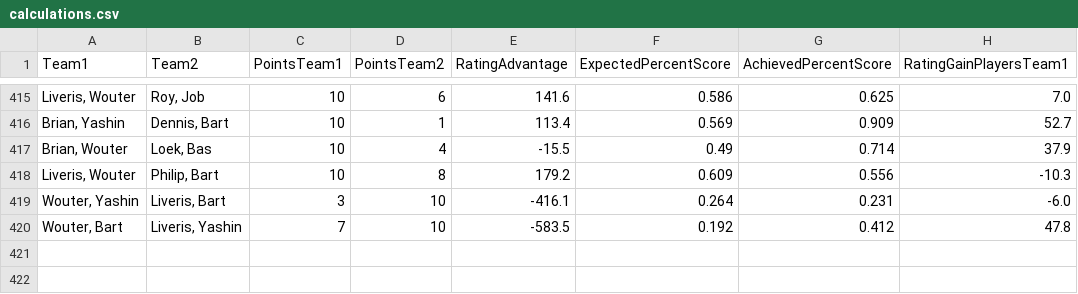
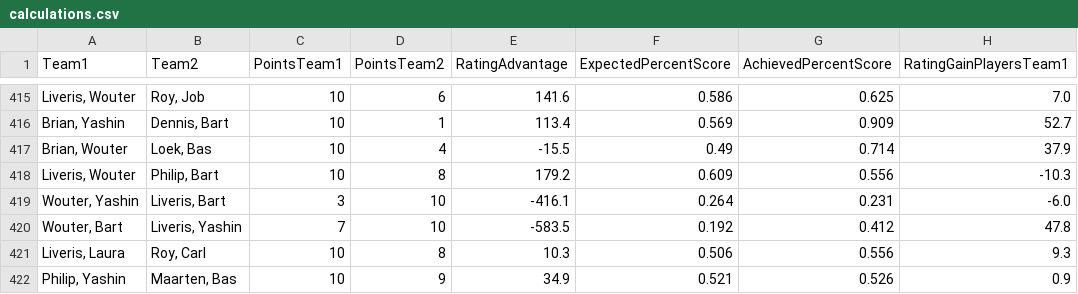
Before and after one commit to BartvonMeijenfeldt/fussball_rankings, a CSV file: calculations.csv, drawn as a sheet; only a part is shown, gaps mark what is left out; the diff names each change by its address in the sheet, - before the commit and + after, or states it on an @@ line.

```diff
--- a/calculations.csv
+++ b/calculations.csv
+row 421: Liveris, Laura | Roy, Carl | 10 | 8 | 10.3 | 0.506 | 0.556 | 9.3
+row 422: Philip, Yashin | Maarten, Bas | 10 | 9 | 34.9 | 0.521 | 0.526 | 0.9
```
Also changed, not shown: beta_ratings.csv, results_table_football.csv, 1 other file.
